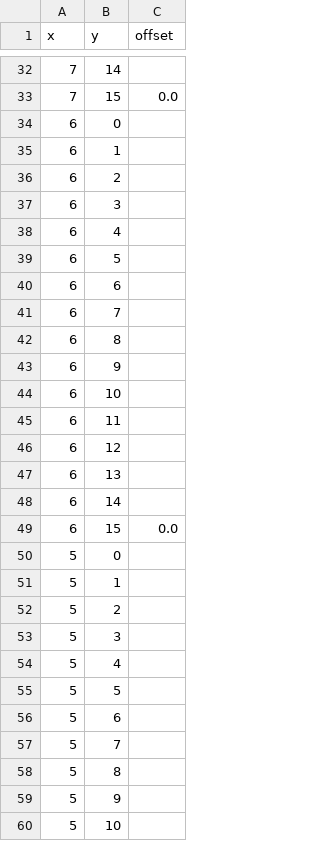
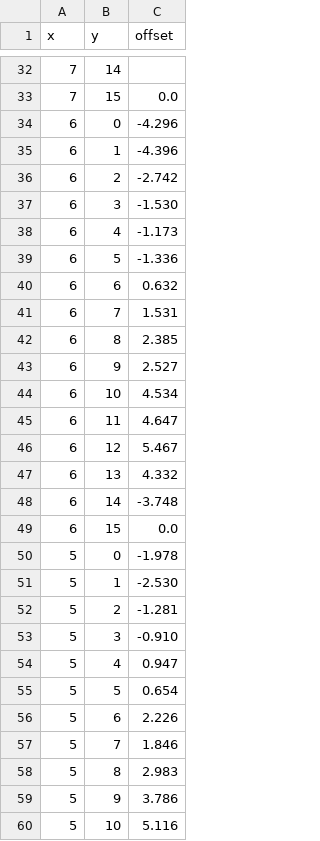
Before and after one commit to nowitskevin/MonaCalibration, a CSV file: wallOffsets.csv, drawn as a sheet; only a part is shown, gaps mark what is left out; the diff covers the shown part only.

Commit message:
Update wall offsets in wallOffsets.csv
Removed old wall offset values and added new calculated offsets for various indices.

```diff
--- a/wallOffsets.csv
+++ b/wallOffsets.csv
@@ -33,28 +33,28 @@ x,y,offset
 7,15,0.0
-6,0,
-6,1,
-6,2,
-6,3,
-6,4,
-6,5,
-6,6,
-6,7,
-6,8,
-6,9,
-6,10,
-6,11,
-6,12,
-6,13,
-6,14,
+6,0,-4.296
+6,1,-4.396
+6,2,-2.742
+6,3,-1.530
+6,4,-1.173
+6,5,-1.336
+6,6,0.632
+6,7,1.531
+6,8,2.385
+6,9,2.527
+6,10,4.534
+6,11,4.647
+6,12,5.467
+6,13,4.332
+6,14,-3.748
 6,15,0.0
-5,0,
-5,1,
-5,2,
-5,3,
-5,4,
-5,5,
-5,6,
-5,7,
-5,8,
-5,9,
-5,10,
+5,0,-1.978
+5,1,-2.530
+5,2,-1.281
+5,3,-0.910
+5,4,0.947
+5,5,0.654
+5,6,2.226
+5,7,1.846
+5,8,2.983
+5,9,3.786
+5,10,5.116
```
Also changed, not shown: 64 edited cells elsewhere in this file.
